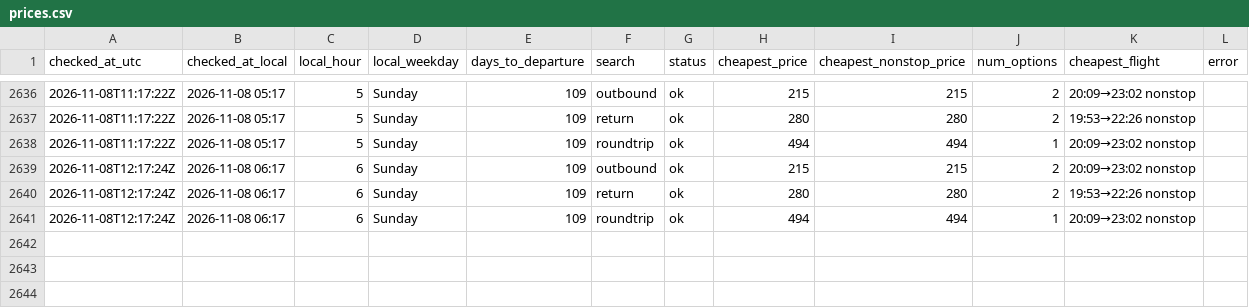
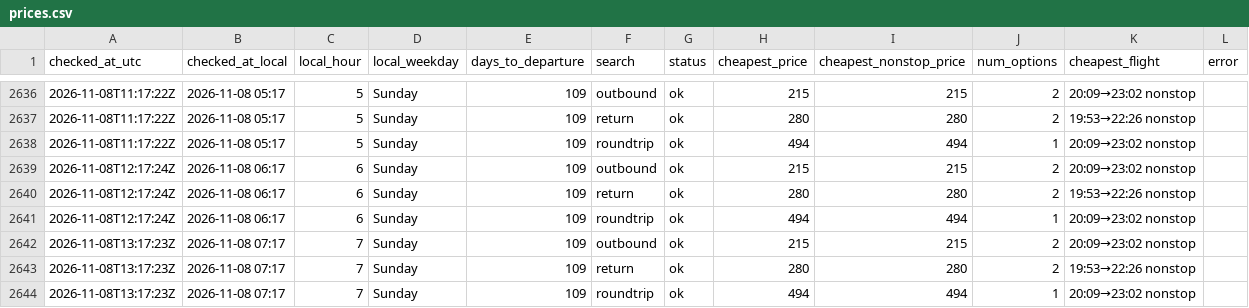
Before and after one commit to tommyjoppich/flighttracker, a CSV file: data/prices.csv, drawn as a sheet; only a part is shown, gaps mark what is left out; the diff names each change by its address in the sheet, - before the commit and + after, or states it on an @@ line.

```diff
--- a/data/prices.csv
+++ b/data/prices.csv
+row 2642: 2026-11-08T13:17:23Z | 2026-11-08 07:17 | 7 | Sunday | 109 | outbound | ok | 215 | 215 | 2 | 20:09→23:02 nonstop
+row 2643: 2026-11-08T13:17:23Z | 2026-11-08 07:17 | 7 | Sunday | 109 | return | ok | 280 | 280 | 2 | 19:53→22:26 nonstop
+row 2644: 2026-11-08T13:17:23Z | 2026-11-08 07:17 | 7 | Sunday | 109 | roundtrip | ok | 494 | 494 | 1 | 20:09→23:02 nonstop
```
Also changed, not shown: data/options.csv, 5 other files.
